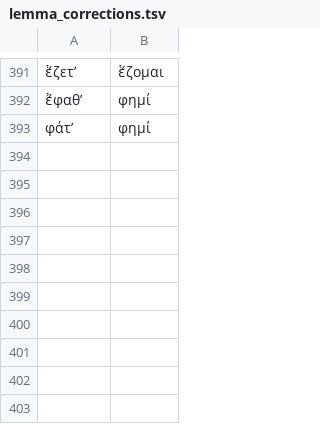
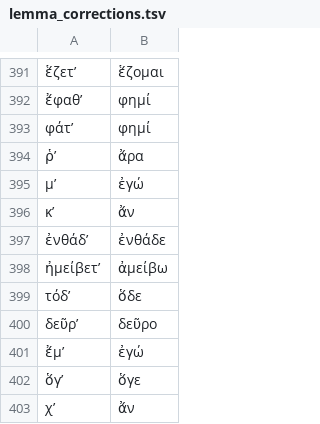
Before and after one commit to cwf2/uva_common, a TSV file: data/lemma_corrections.tsv, drawn as a sheet; only a part is shown, gaps mark what is left out.

```diff
--- a/data/lemma_corrections.tsv
+++ b/data/lemma_corrections.tsv
@@ -393 +393,11 @@
 φάτʼ	φημί
+ῥʼ	ἄρα
+μʼ	ἐγώ
+κʼ	ἄν
+ἐνθάδʼ	ἐνθάδε
+ἠμείβετʼ	ἀμείβω
+τόδʼ	ὅδε
+δεῦρʼ	δεῦρο
+ἔμʼ	ἐγώ
+ὅγʼ	ὅγε
+χʼ	ἄν
```
Also changed, not shown: data/accent_corrections.tsv, 2 other files.
